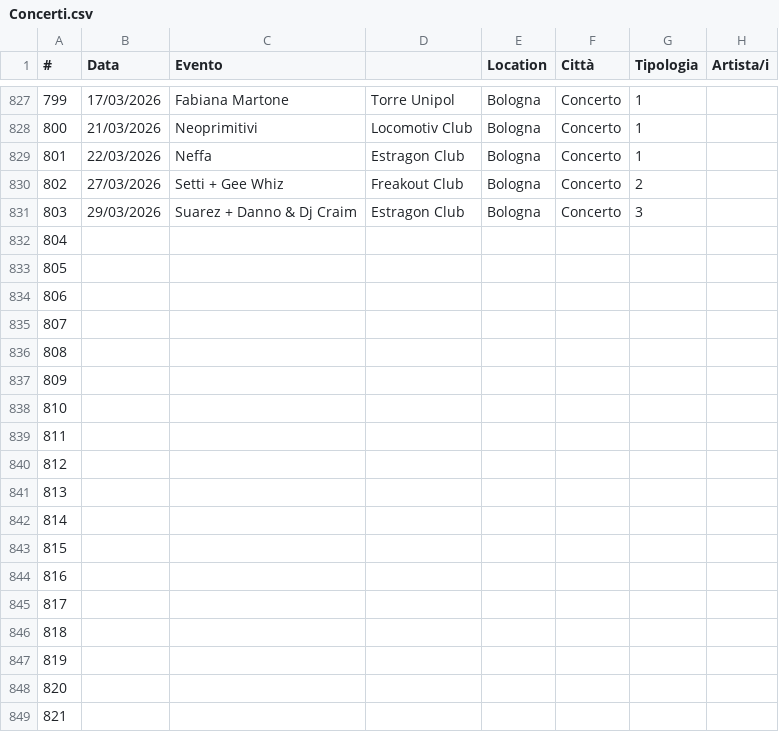
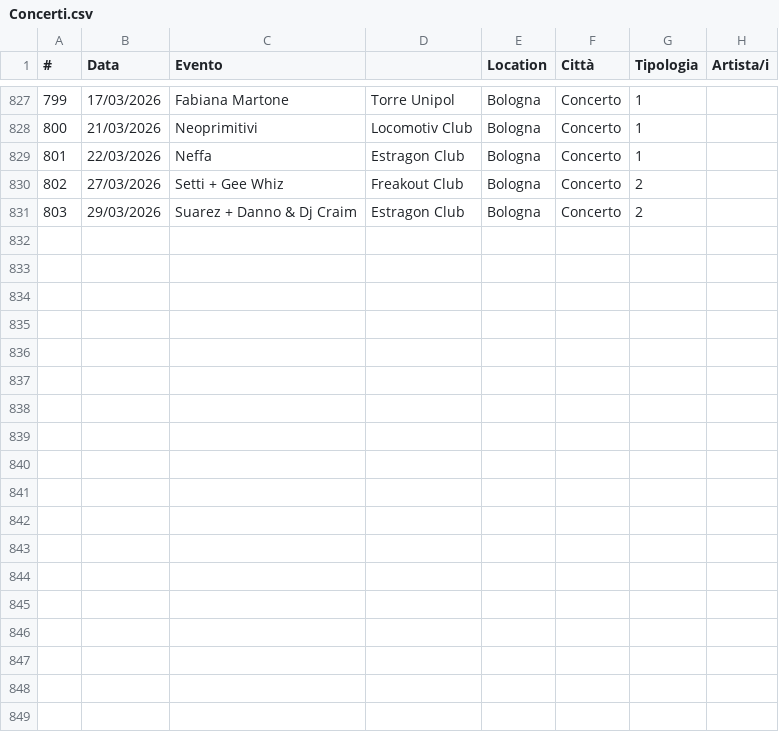
Before and after one commit to fabioviggiano/musica, a CSV file: concerti/storico-database/Concerti.csv, drawn as a sheet; only a part is shown, gaps mark what is left out; the diff covers the shown part only.

Commit message:
Update Concerti.csv

```diff
--- a/concerti/storico-database/Concerti.csv
+++ b/concerti/storico-database/Concerti.csv
@@ -830,20 +830,2 @@
 802,27/03/2026,Setti + Gee Whiz,Freakout Club,Bologna,Concerto,2
-803,29/03/2026,Suarez + Danno & Dj Craim,Estragon Club,Bologna,Concerto,3
-804,,,,,,,
-805,,,,,,,
-806,,,,,,,
-807,,,,,,,
-808,,,,,,,
-809,,,,,,,
-810,,,,,,,
-811,,,,,,,
-812,,,,,,,
-813,,,,,,,
-814,,,,,,,
-815,,,,,,,
-816,,,,,,,
-817,,,,,,,
-818,,,,,,,
-819,,,,,,,
-820,,,,,,,
-821,,,,,,,
+803,29/03/2026,Suarez + Danno & Dj Craim,Estragon Club,Bologna,Concerto,2
```
Also changed, not shown: 60 removed rows and 2 edited cells elsewhere in this file.
